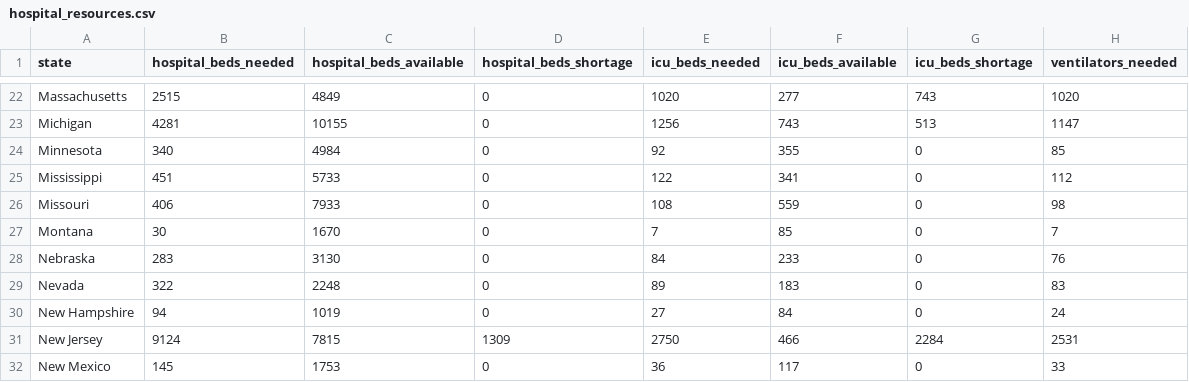
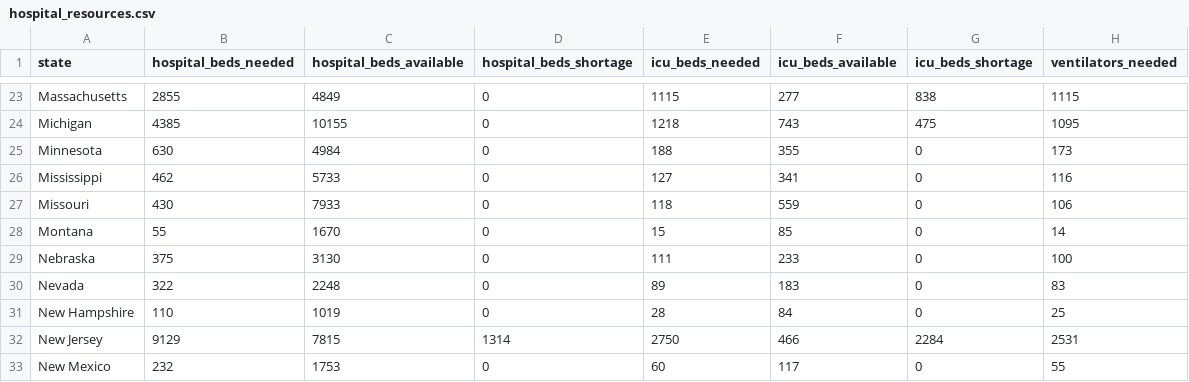
Before and after one commit to chunwong7/ETL-Project, a CSV file: web_scraping/hospital_resources.csv, drawn as a sheet; only a part is shown, gaps mark what is left out; addresses are those after the commit; the diff covers the shown part only; the diff names each change by its address in the sheet, - before the commit and + after, or states it on an @@ line.

```diff
--- a/web_scraping/hospital_resources.csv
+++ b/web_scraping/hospital_resources.csv
-B23 (hospital_beds_needed): 2515
+B23 (hospital_beds_needed): 2855
-E23 (icu_beds_needed): 1020
+E23 (icu_beds_needed): 1115
-G23 (icu_beds_shortage): 743
+G23 (icu_beds_shortage): 838
-H23 (ventilators_needed): 1020
+H23 (ventilators_needed): 1115
-B24 (hospital_beds_needed): 4281
+B24 (hospital_beds_needed): 4385
-E24 (icu_beds_needed): 1256
+E24 (icu_beds_needed): 1218
-G24 (icu_beds_shortage): 513
+G24 (icu_beds_shortage): 475
-H24 (ventilators_needed): 1147
+H24 (ventilators_needed): 1095
-B25 (hospital_beds_needed): 340
+B25 (hospital_beds_needed): 630
-E25 (icu_beds_needed): 92
+E25 (icu_beds_needed): 188
-H25 (ventilators_needed): 85
+H25 (ventilators_needed): 173
-B26 (hospital_beds_needed): 451
+B26 (hospital_beds_needed): 462
-E26 (icu_beds_needed): 122
+E26 (icu_beds_needed): 127
-H26 (ventilators_needed): 112
+H26 (ventilators_needed): 116
-B27 (hospital_beds_needed): 406
+B27 (hospital_beds_needed): 430
-E27 (icu_beds_needed): 108
+E27 (icu_beds_needed): 118
-H27 (ventilators_needed): 98
+H27 (ventilators_needed): 106
-B28 (hospital_beds_needed): 30
+B28 (hospital_beds_needed): 55
-E28 (icu_beds_needed): 7
+E28 (icu_beds_needed): 15
-H28 (ventilators_needed): 7
+H28 (ventilators_needed): 14
-B29 (hospital_beds_needed): 283
+B29 (hospital_beds_needed): 375
-E29 (icu_beds_needed): 84
+E29 (icu_beds_needed): 111
-H29 (ventilators_needed): 76
+H29 (ventilators_needed): 100
-B31 (hospital_beds_needed): 94
+B31 (hospital_beds_needed): 110
-E31 (icu_beds_needed): 27
+E31 (icu_beds_needed): 28
-H31 (ventilators_needed): 24
+H31 (ventilators_needed): 25
-B32 (hospital_beds_needed): 9124
+B32 (hospital_beds_needed): 9129
-D32 (hospital_beds_shortage): 1309
+D32 (hospital_beds_shortage): 1314
-B33 (hospital_beds_needed): 145
+B33 (hospital_beds_needed): 232
-E33 (icu_beds_needed): 36
+E33 (icu_beds_needed): 60
-H33 (ventilators_needed): 33
+H33 (ventilators_needed): 55
```
Also changed, not shown: 1 added row and 111 edited cells elsewhere in this file, web_scraping/covid19_policydates.csv, 1 other file.
